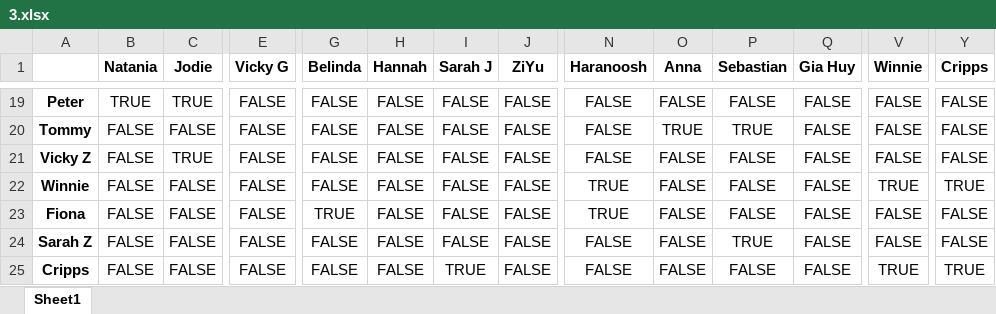
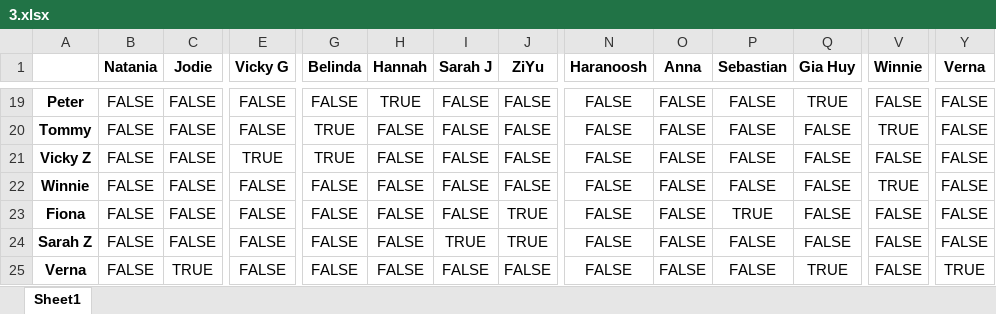
Before and after one commit to Andy92q/capstone, an Excel workbook: excel/3.xlsx, sheet Sheet1, drawn as a sheet; only a part is shown, gaps mark what is left out; values as stored, in another font and other column widths than the file's, no borders; the diff covers the shown part only; the diff names each change by its address in the sheet, - before the commit and + after, or states it on an @@ line.

```diff
--- a/excel/3.xlsx (sheet Sheet1)
+++ b/excel/3.xlsx (sheet Sheet1)
-Y1: Cripps
+Y1: Verna
-B19 (Natania): TRUE
+B19 (Natania): FALSE
-C19 (Jodie): TRUE
+C19 (Jodie): FALSE
-H19 (Hannah): FALSE
+H19 (Hannah): TRUE
-Q19 (Gia Huy): FALSE
+Q19 (Gia Huy): TRUE
-G20:G21 (Belinda): FALSE
+G20:G21 (Belinda): TRUE
-O20 (Anna): TRUE
+O20 (Anna): FALSE
-P20 (Sebastian): TRUE
+P20 (Sebastian): FALSE
-V20 (Winnie): FALSE
+V20 (Winnie): TRUE
-C21 (Jodie): TRUE
+C21 (Jodie): FALSE
-E21 (Vicky G): FALSE
+E21 (Vicky G): TRUE
-N22:N23 (Haranoosh): TRUE
+N22:N23 (Haranoosh): FALSE
-Y22 (Verna): TRUE
+Y22 (Verna): FALSE
-G23 (Belinda): TRUE
+G23 (Belinda): FALSE
-J23:J24 (ZiYu): FALSE
+J23:J24 (ZiYu): TRUE
-P23 (Sebastian): FALSE
+P23 (Sebastian): TRUE
-I24 (Sarah J): FALSE
+I24 (Sarah J): TRUE
-P24 (Sebastian): TRUE
+P24 (Sebastian): FALSE
-A25: Cripps
+A25: Verna
-C25 (Jodie): FALSE
+C25 (Jodie): TRUE
-I25 (Sarah J): TRUE
+I25 (Sarah J): FALSE
-Q25 (Gia Huy): FALSE
+Q25 (Gia Huy): TRUE
-V25 (Winnie): TRUE
+V25 (Winnie): FALSE
```
Also changed, not shown: 72 edited cells elsewhere in this sheet, excel/2.xlsx, 13 other files.
